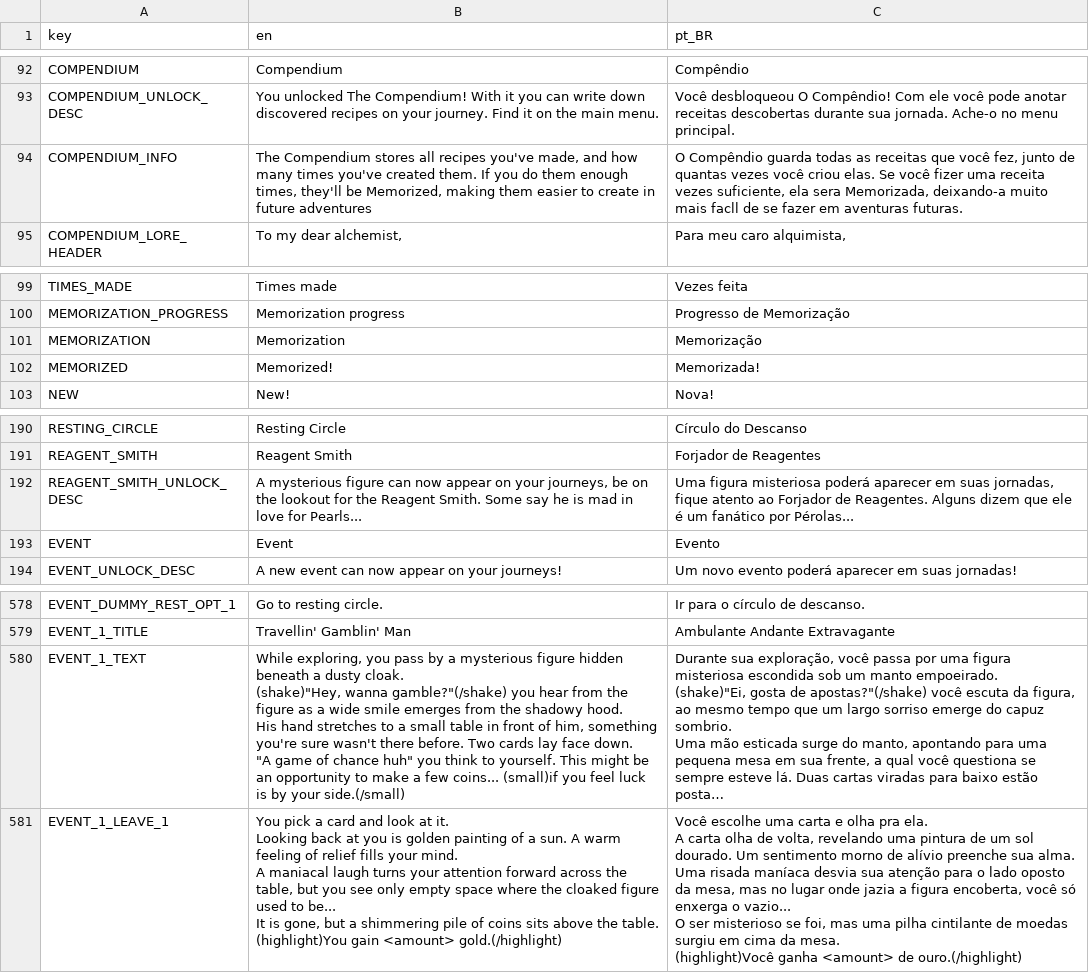
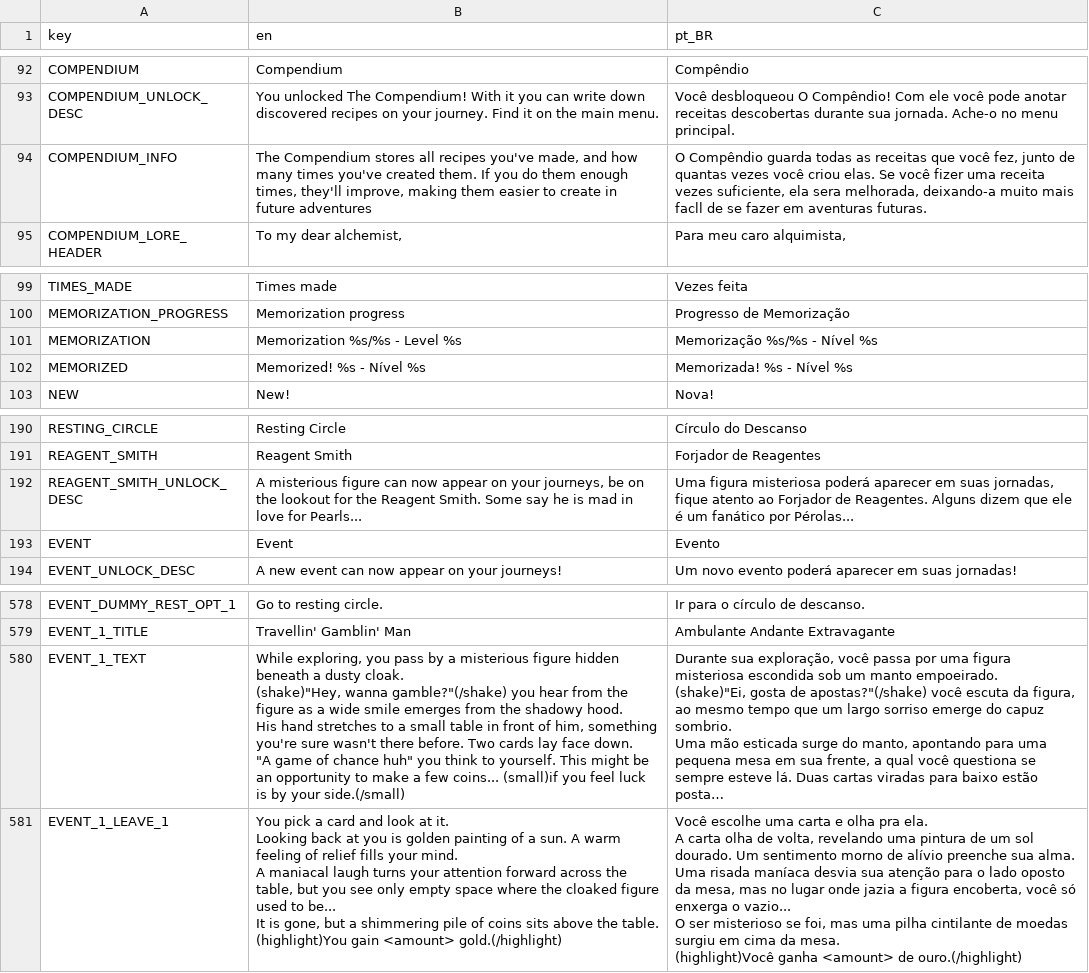
Before and after one commit to Space-Paca/alchemy-game, a CSV file: project/assets/translation/alchemy_translation - main.csv, drawn as a sheet; only a part is shown, gaps mark what is left out; long unchanged cells end in …; the diff names each change by its address in the sheet, - before the commit and + after, or states it on an @@ line.

Commit message:
Foundation of Memorization Overhaul + more robust Profile Saving

```diff
--- a/project/assets/translation/alchemy_translation - main.csv
+++ b/project/assets/translation/alchemy_translation - main.csv
-B94 (en): …times, they'll be Memorized, making them…
+B94 (en): …times, they'll improve, making them…
-C94 (pt_BR): …ela sera Memorizada, deixando-a muito…
+C94 (pt_BR): …ela sera melhorada, deixando-a muito…
-B101 (en): Memorization
+B101 (en): Memorization %s/%s - Level %s
-C101 (pt_BR): Memorização
+C101 (pt_BR): Memorização %s/%s - Nível %s
-B102 (en): Memorized!
+B102 (en): Memorized! %s - Nível %s
-C102 (pt_BR): Memorizada!
+C102 (pt_BR): Memorizada! %s - Nível %s
-B192 (en): A mysterious figure can…
+B192 (en): A misterious figure can…
-B580 (en): …by a mysterious figure hidden…
+B580 (en): …by a misterious figure hidden…
```
Also changed, not shown: 11 other files.
